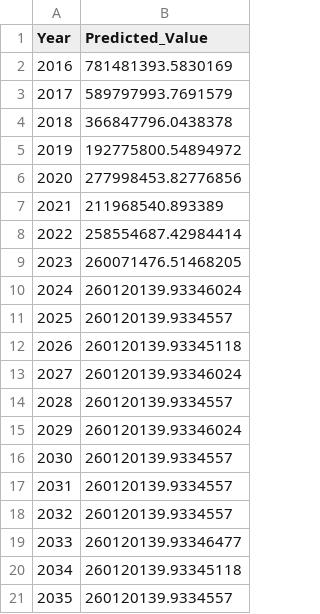
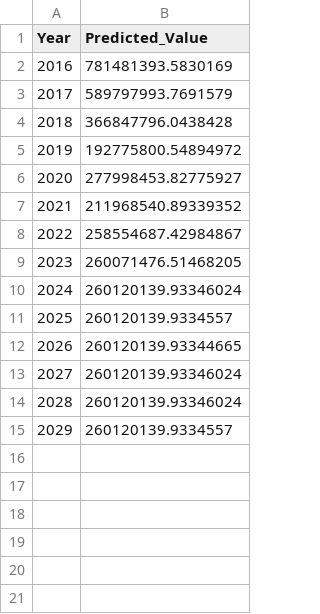
Before and after one commit to karthikhv/ai-gdp-predictor, a CSV file: charts/forecast_Afghanistan_Chemicals and chemical products_2035.csv, drawn as a sheet; removed rows and columns are numbered as before the commit, all else as after; the diff names each change by its address in the sheet, - before the commit and + after, or states it on an @@ line.

```diff
--- a/charts/forecast_Afghanistan_Chemicals and chemical products_2035.csv
+++ b/charts/forecast_Afghanistan_Chemicals and chemical products_2035.csv
-B4 (Predicted_Value): 366847796.0438378
+B4 (Predicted_Value): 366847796.0438428
-B6 (Predicted_Value): 277998453.82776856
+B6 (Predicted_Value): 277998453.82775927
-B7 (Predicted_Value): 211968540.893389
+B7 (Predicted_Value): 211968540.89339352
-B8 (Predicted_Value): 258554687.42984414
+B8 (Predicted_Value): 258554687.42984867
-B12 (Predicted_Value): 260120139.93345118
+B12 (Predicted_Value): 260120139.93344665
@@ row 15 moved to row 13: 2027 @@
@@ column A (Year) renumbered between rows 14 and 15 @@
-row 16: 2030 | 260120139.9334557
-row 17: 2031 | 260120139.9334557
-row 18: 2032 | 260120139.9334557
-row 19: 2033 | 260120139.93346477
-row 20: 2034 | 260120139.93345118
-row 21: 2035 | 260120139.9334557
```
Also changed, not shown: charts/forecast_Armenia_Basic metals_2035.csv, 4 other files.
